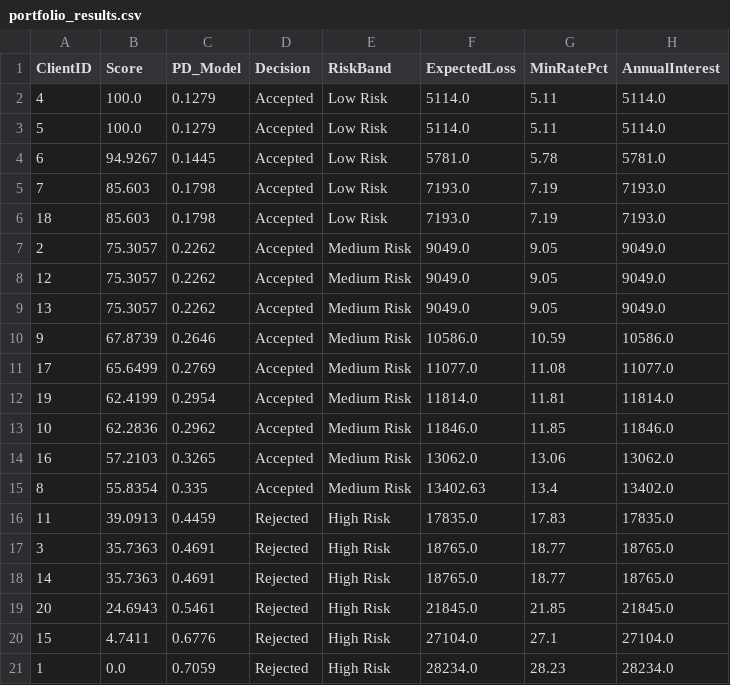
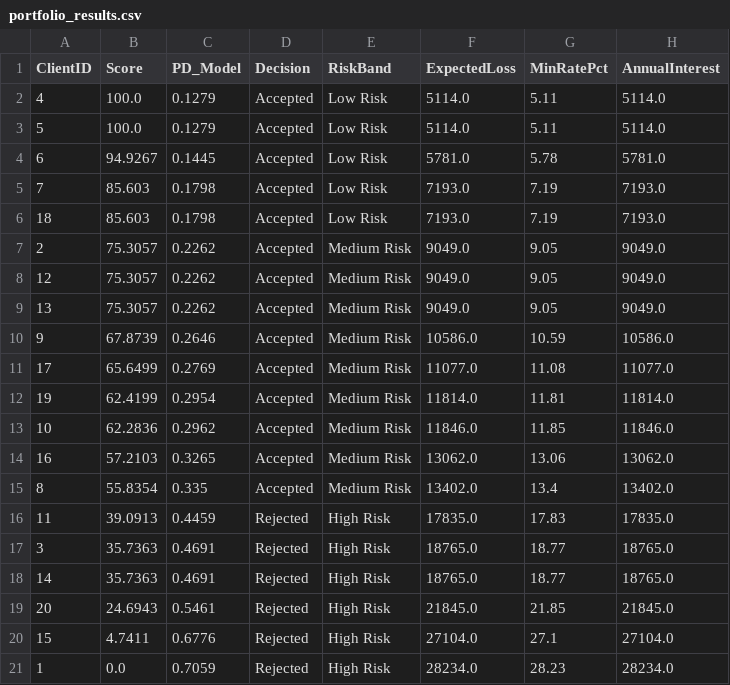
Before and after one commit to GhandourGh/fintech, a CSV file: fintech-dashboard/public/data/portfolio_results.csv, drawn as a sheet.

```diff
--- a/fintech-dashboard/public/data/portfolio_results.csv
+++ b/fintech-dashboard/public/data/portfolio_results.csv
@@ -14,3 +14,3 @@ ClientID,Score,PD_Model,Decision,RiskBand,ExpectedLoss,MinRatePct,AnnualInterest
 16,57.2103,0.3265,Accepted,Medium Risk,13062.0,13.06,13062.0
-8,55.8354,0.335,Accepted,Medium Risk,13402.63,13.4,13402.0
+8,55.8354,0.335,Accepted,Medium Risk,13402.0,13.4,13402.0
 11,39.0913,0.4459,Rejected,High Risk,17835.0,17.83,17835.0
```
Also changed, not shown: 13 other files.
